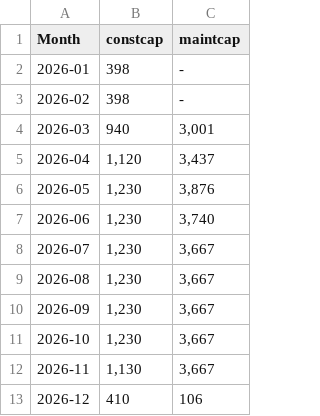
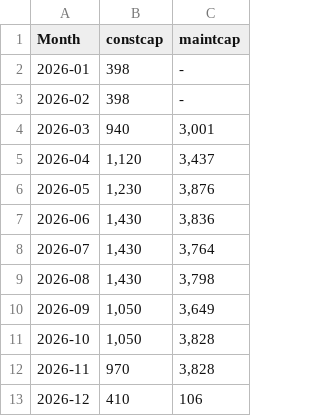
Before and after one commit to paulwinckers/sales-dashboard, a CSV file: data/capacity.csv, drawn as a sheet.

Commit message:
Update capacity hours: construction + maintenance Jun–Dec 2026

```diff
--- a/data/capacity.csv
+++ b/data/capacity.csv
@@ -6,8 +6,8 @@ Month,constcap,maintcap
 2026-05,"1,230","3,876"
-2026-06,"1,230","3,740"
-2026-07,"1,230","3,667"
-2026-08,"1,230","3,667"
-2026-09,"1,230","3,667"
-2026-10,"1,230","3,667"
-2026-11,"1,130","3,667"
+2026-06,"1,430","3,836"
+2026-07,"1,430","3,764"
+2026-08,"1,430","3,798"
+2026-09,"1,050","3,649"
+2026-10,"1,050","3,828"
+2026-11,970,"3,828"
 2026-12,410,106
```
